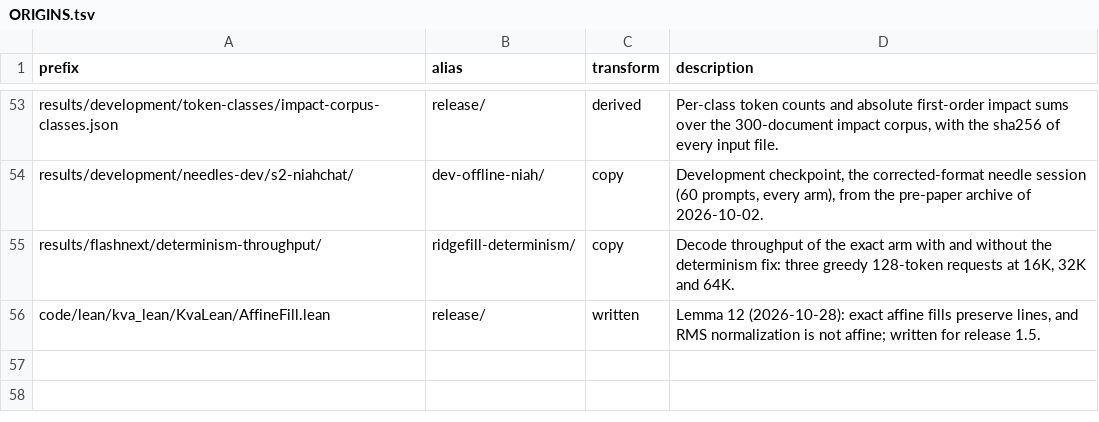
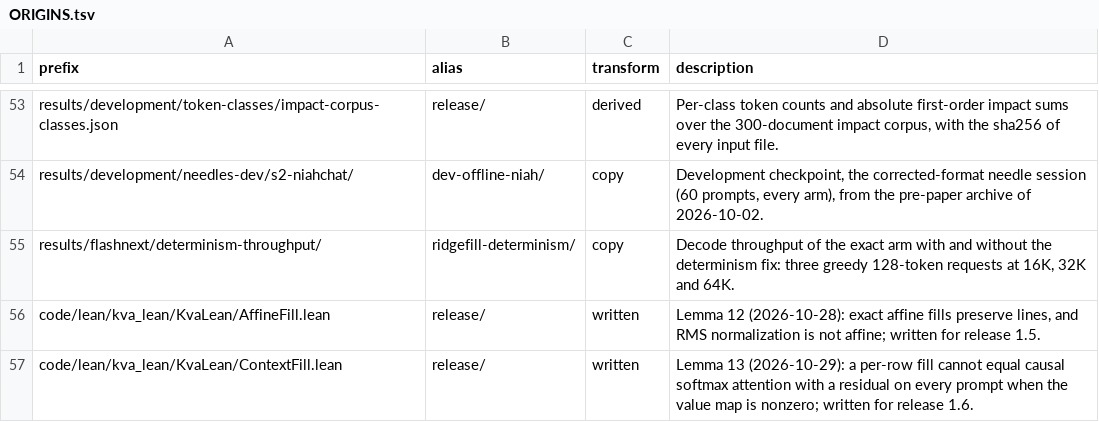
Before and after one commit to Approximate-Science/ridgefill-data, a TSV file: provenance/ORIGINS.tsv, drawn as a sheet; only a part is shown, gaps mark what is left out; the diff names each change by its address in the sheet, - before the commit and + after, or states it on an @@ line.

```diff
--- a/provenance/ORIGINS.tsv
+++ b/provenance/ORIGINS.tsv
+row 57: code/lean/kva_lean/KvaLean/ContextFill.lean | release/ | written | Lemma 13 (2026-10-29): a per-row fill cannot equal causal softmax attention with a residual on every prompt when the value map is nonzero; written for release 1.6.
```
Also changed, not shown: 5 other files.
